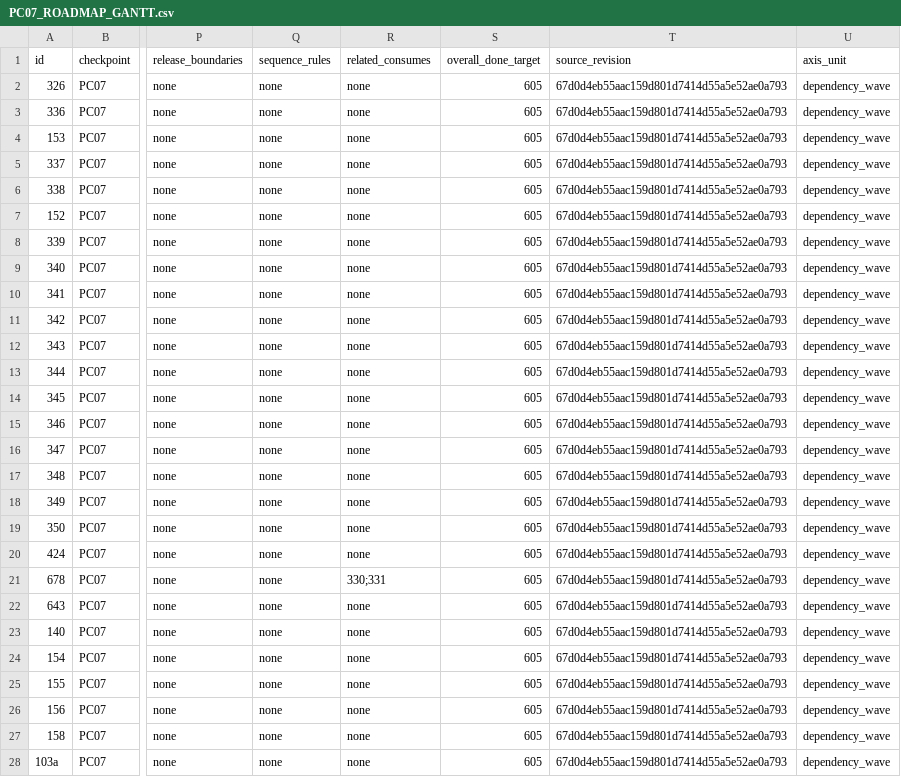
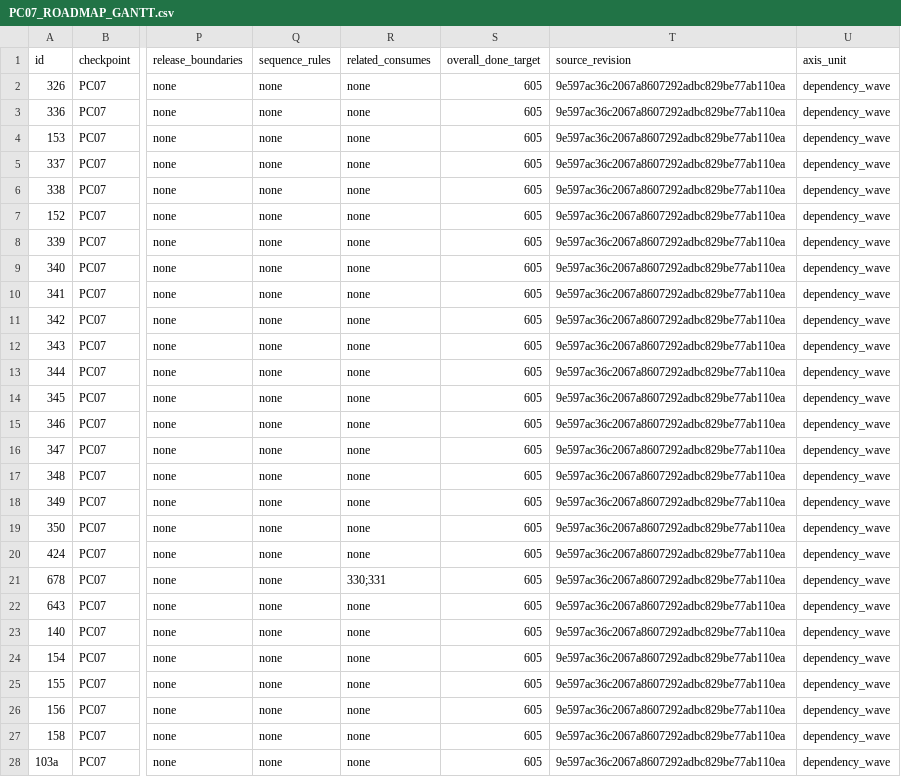
Before and after one commit to emerald-pham/den-of-wolves-new-eden-console, a CSV file: docs/PC07_ROADMAP_GANTT.csv, drawn as a sheet; only a part is shown, gaps mark what is left out; the diff covers the shown part only; the diff names each change by its address in the sheet, - before the commit and + after, or states it on an @@ line.

Commit message:
docs: bind regenerated roadmap to the planning revision

```diff
--- a/docs/PC07_ROADMAP_GANTT.csv
+++ b/docs/PC07_ROADMAP_GANTT.csv
-T2:T28 (source_revision): 67d0d4eb55aac159d801d7414d55a5e52ae0a793
+T2:T28 (source_revision): 9e597ac36c2067a8607292adbc829be77ab110ea
```
Also changed, not shown: 168 edited cells elsewhere in this file, 2 other files.
